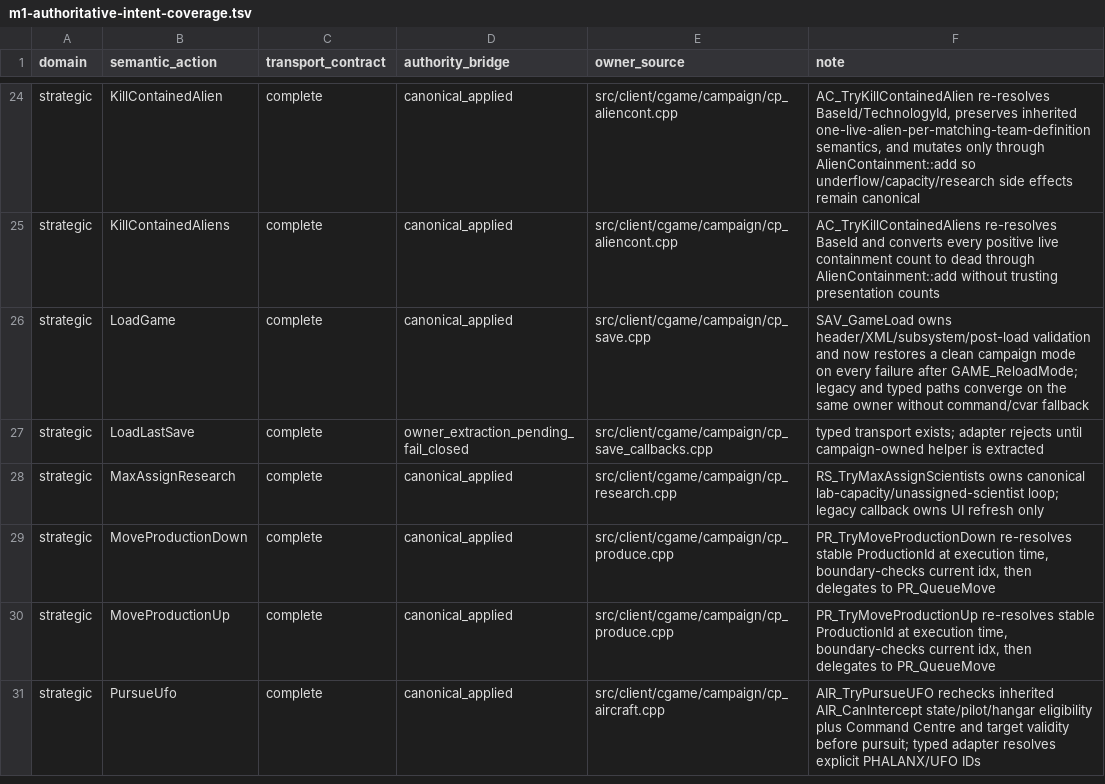
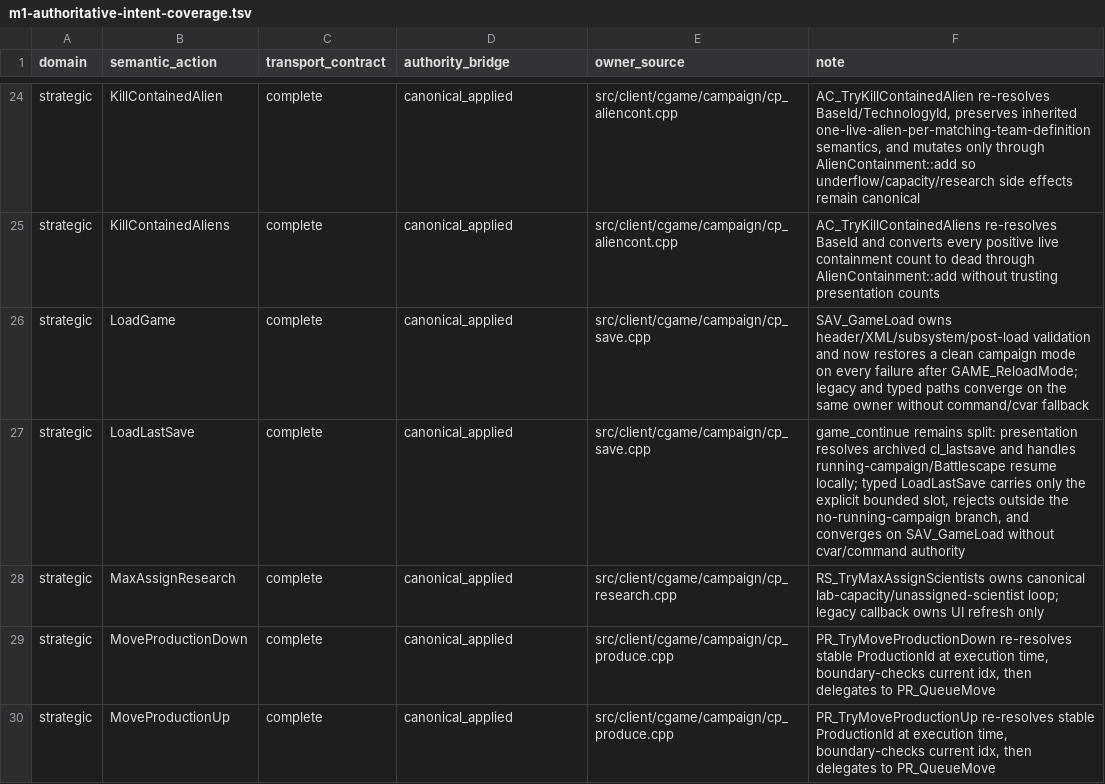
Before and after one commit to mstreurman/UFOAIREMASTER, a TSV file: tools/remaster/m1-authoritative-intent-coverage.tsv, drawn as a sheet; only a part is shown, gaps mark what is left out; the shorter side is filled out with more unchanged rows.

Commit message:
feat: qualify last-save load authority

```diff
--- a/tools/remaster/m1-authoritative-intent-coverage.tsv
+++ b/tools/remaster/m1-authoritative-intent-coverage.tsv
@@ -26,3 +26,3 @@ strategic	KillContainedAliens	complete	canonical_applied	src/client/cgame/campai
 strategic	LoadGame	complete	canonical_applied	src/client/cgame/campaign/cp_save.cpp	SAV_GameLoad owns header/XML/subsystem/post-load validation and now restores a clean campaign mode on every failure after GAME_ReloadMode; legacy and typed paths converge on the same owner without command/cvar fallback
-strategic	LoadLastSave	complete	owner_extraction_pending_fail_closed	src/client/cgame/campaign/cp_save_callbacks.cpp	typed transport exists; adapter rejects until campaign-owned helper is extracted
+strategic	LoadLastSave	complete	canonical_applied	src/client/cgame/campaign/cp_save.cpp	game_continue remains split: presentation resolves archived cl_lastsave and handles running-campaign/Battlescape resume locally; typed LoadLastSave carries only the explicit bounded slot, rejects outside the no-running-campaign branch, and converges on SAV_GameLoad without cvar/command authority
 strategic	MaxAssignResearch	complete	canonical_applied	src/client/cgame/campaign/cp_research.cpp	RS_TryMaxAssignScientists owns canonical lab-capacity/unassigned-scientist loop; legacy callback owns UI refresh only
```
Also changed, not shown: 16 other files.
